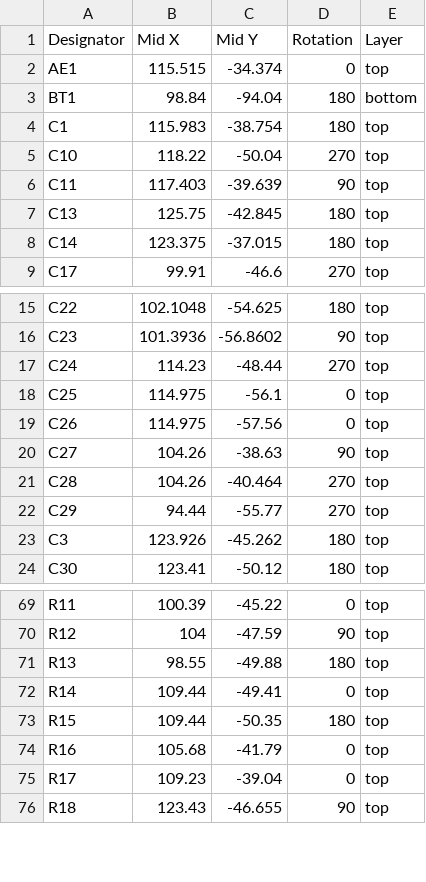
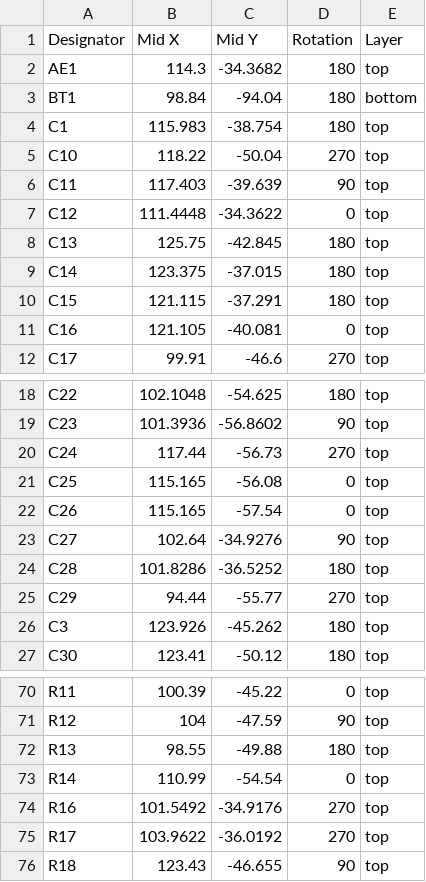
Before and after one commit to teapotlaboratories/plantpal, a CSV file: hardware/kicad/production/TeapotlabsPlantpal_CPL.csv, drawn as a sheet; only a part is shown, gaps mark what is left out; the diff covers the shown part only.

```diff
--- a/hardware/kicad/production/TeapotlabsPlantpal_CPL.csv
+++ b/hardware/kicad/production/TeapotlabsPlantpal_CPL.csv
@@ -1,3 +1,3 @@
 Designator,Mid X,Mid Y,Rotation,Layer
-AE1,115.515,-34.374,0,top
+AE1,114.3,-34.3682,180,top
 BT1,98.84,-94.04,180,bottom
@@ -6,4 +6,7 @@ C10,118.22,-50.04,270,top
 C11,117.403,-39.639,90,top
+C12,111.4448,-34.3622,0,top
 C13,125.75,-42.845,180,top
 C14,123.375,-37.015,180,top
+C15,121.115,-37.291,180,top
+C16,121.105,-40.081,0,top
 C17,99.91,-46.6,270,top
@@ -16,7 +19,7 @@ C22,102.1048,-54.625,180,top
 C23,101.3936,-56.8602,90,top
-C24,114.23,-48.44,270,top
-C25,114.975,-56.1,0,top
-C26,114.975,-57.56,0,top
-C27,104.26,-38.63,90,top
-C28,104.26,-40.464,270,top
+C24,117.44,-56.73,270,top
+C25,115.165,-56.08,0,top
+C26,115.165,-57.54,0,top
+C27,102.64,-34.9276,90,top
+C28,101.8286,-36.5252,180,top
 C29,94.44,-55.77,270,top
@@ -71,6 +72,5 @@ R12,104,-47.59,90,top
 R13,98.55,-49.88,180,top
-R14,109.44,-49.41,0,top
-R15,109.44,-50.35,180,top
-R16,105.68,-41.79,0,top
-R17,109.23,-39.04,0,top
+R14,110.99,-54.54,0,top
+R16,101.5492,-34.9176,270,top
+R17,103.9622,-36.0192,270,top
 R18,123.43,-46.655,90,top
```
Also changed, not shown: 2 added rows, 6 removed rows and 38 edited cells elsewhere in this file, hardware/kicad/production/TeapotlabsPlantpal_BOM.csv, 11 other files.
